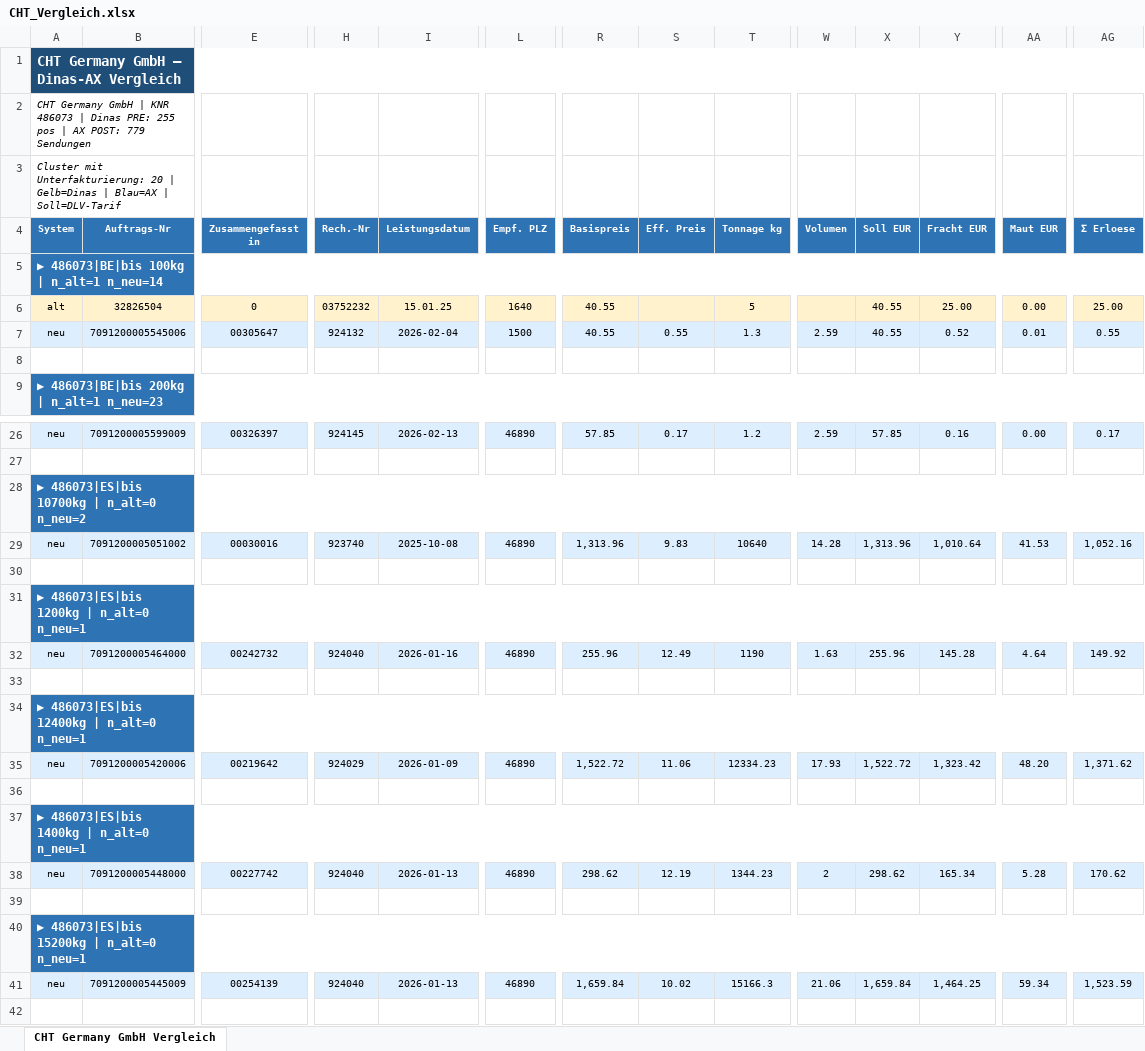
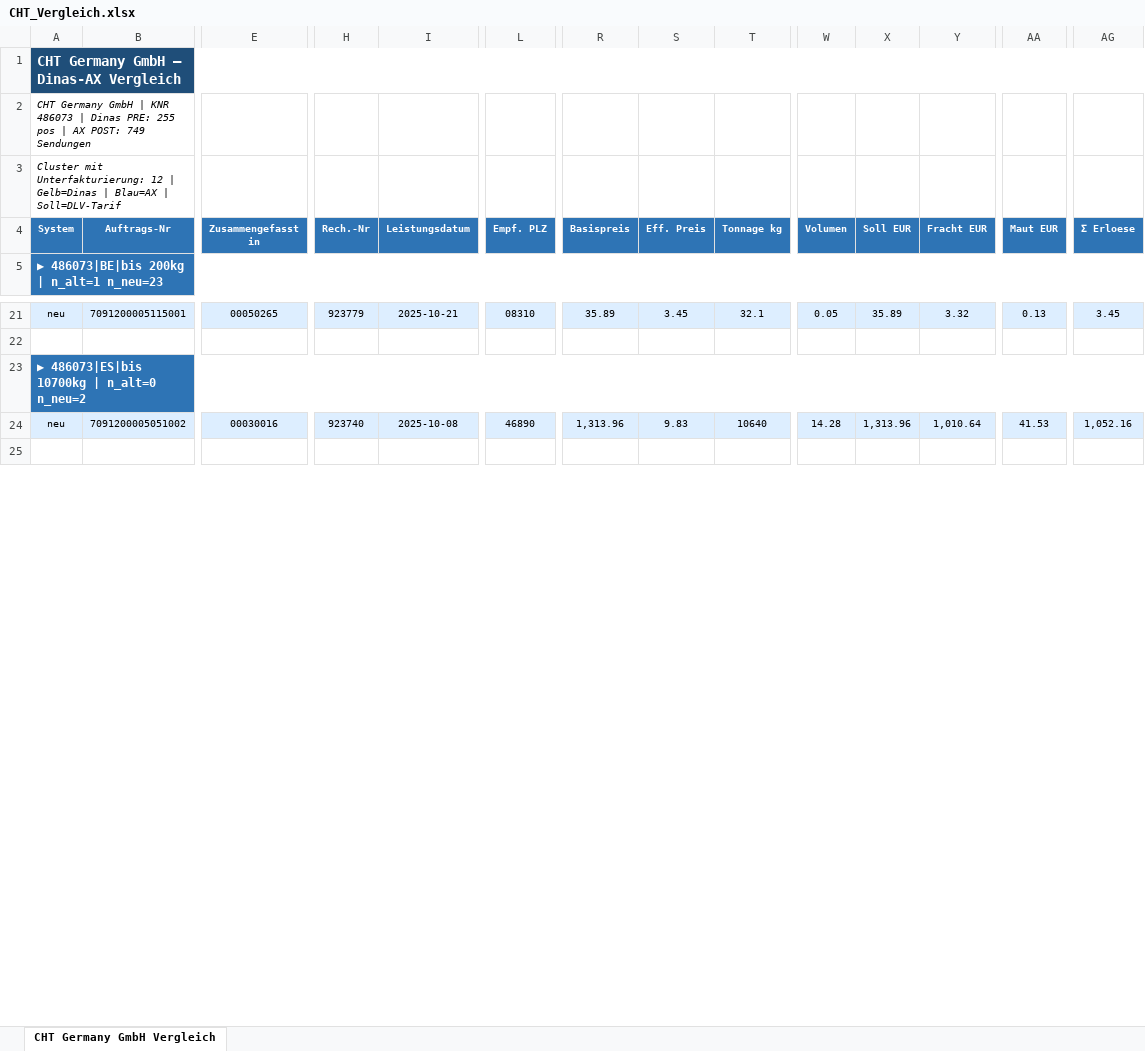
Before and after one commit to cengel-cengel/TMS, an Excel workbook: output/erka_lieferung/CHT_Vergleich.xlsx, sheet CHT Germany GmbH Vergleich, drawn as a sheet; only a part is shown, gaps mark what is left out; values as stored, in another font and other column widths than the file's, no borders; removed rows and columns are numbered as before the commit, all else as after; rows hold the shown columns only; the diff covers the shown part only; the diff names each change by its address in the sheet, - before the commit and + after, or states it on an @@ line.

```diff
--- a/output/erka_lieferung/CHT_Vergleich.xlsx (sheet CHT Germany GmbH Vergleich)
+++ b/output/erka_lieferung/CHT_Vergleich.xlsx (sheet CHT Germany GmbH Vergleich)
-A2 (System): …AX POST: 779 Sendungen
+A2 (System): …AX POST: 749 Sendungen
-A3 (System): …mit Unterfakturierung: 20 | Gelb=Dinas…
+A3 (System): …mit Unterfakturierung: 12 | Gelb=Dinas…
-row 5: ▶ 486073|BE|bis 100kg | n_alt=1 n_neu=14
-row 6: alt | 32826504 | 0 | 03752232 | 15.01.25 | 1640 | 40.55 |  | 5 |  | 40.55 | 25.00 | 0.00 | 25.00
-row 7: neu | 7091200005545006 | 00305647 | 924132 | 2026-02-04 | 1500 | 40.55 | 0.55 | 1.3 | 2.59 | 40.55 | 0.52 | 0.01 | 0.55
-row 8: (empty)
-B21 (Auftrags-Nr): 7091200005599009
+B21 (Auftrags-Nr): 7091200005115001
-E21 (Zusammengefasst in): 00326397
+E21 (Zusammengefasst in): 00050265
-H21 (Rech.-Nr): 924145
+H21 (Rech.-Nr): 923779
-I21 (Leistungsdatum): 2026-02-13
+I21 (Leistungsdatum): 2025-10-21
-L21 (Empf. PLZ): 46890
+L21 (Empf. PLZ): 08310
-R21 (Basispreis): 57.85
+R21 (Basispreis): 35.89
-S21 (Eff. Preis): 0.17
+S21 (Eff. Preis): 3.45
-T21 (Tonnage kg): 1.2
+T21 (Tonnage kg): 32.1
-W21 (Volumen): 2.59
+W21 (Volumen): 0.05
-X21 (Soll EUR): 57.85
+X21 (Soll EUR): 35.89
-Y21 (Fracht EUR): 0.16
+Y21 (Fracht EUR): 3.32
-AA21 (Maut EUR): 0.00
+AA21 (Maut EUR): 0.13
-AG21 (Σ Erloese): 0.17
+AG21 (Σ Erloese): 3.45
-row 30: (empty)
-row 31: ▶ 486073|ES|bis 1200kg | n_alt=0 n_neu=1
-row 32: neu | 7091200005464000 | 00242732 | 924040 | 2026-01-16 | 46890 | 255.96 | 12.49 | 1190 | 1.63 | 255.96 | 145.28 | 4.64 | 149.92
-row 33: (empty)
-row 34: ▶ 486073|ES|bis 12400kg | n_alt=0 n_neu=1
-row 35: neu | 7091200005420006 | 00219642 | 924029 | 2026-01-09 | 46890 | 1,522.72 | 11.06 | 12334.23 | 17.93 | 1,522.72 | 1,323.42 | 48.20 | 1,371.62
-row 36: (empty)
-row 37: ▶ 486073|ES|bis 1400kg | n_alt=0 n_neu=1
-row 38: neu | 7091200005448000 | 00227742 | 924040 | 2026-01-13 | 46890 | 298.62 | 12.19 | 1344.23 | 2 | 298.62 | 165.34 | 5.28 | 170.62
-row 39: (empty)
-row 40: ▶ 486073|ES|bis 15200kg | n_alt=0 n_neu=1
-row 41: neu | 7091200005445009 | 00254139 | 924040 | 2026-01-13 | 46890 | 1,659.84 | 10.02 | 15166.3 | 21.06 | 1,659.84 | 1,464.25 | 59.34 | 1,523.59
```
Also changed, not shown: 10 removed rows and 32 edited cells elsewhere in this sheet, output/erka_lieferung/Groz_Beckert_Vergleich.xlsx, 12 other files.
